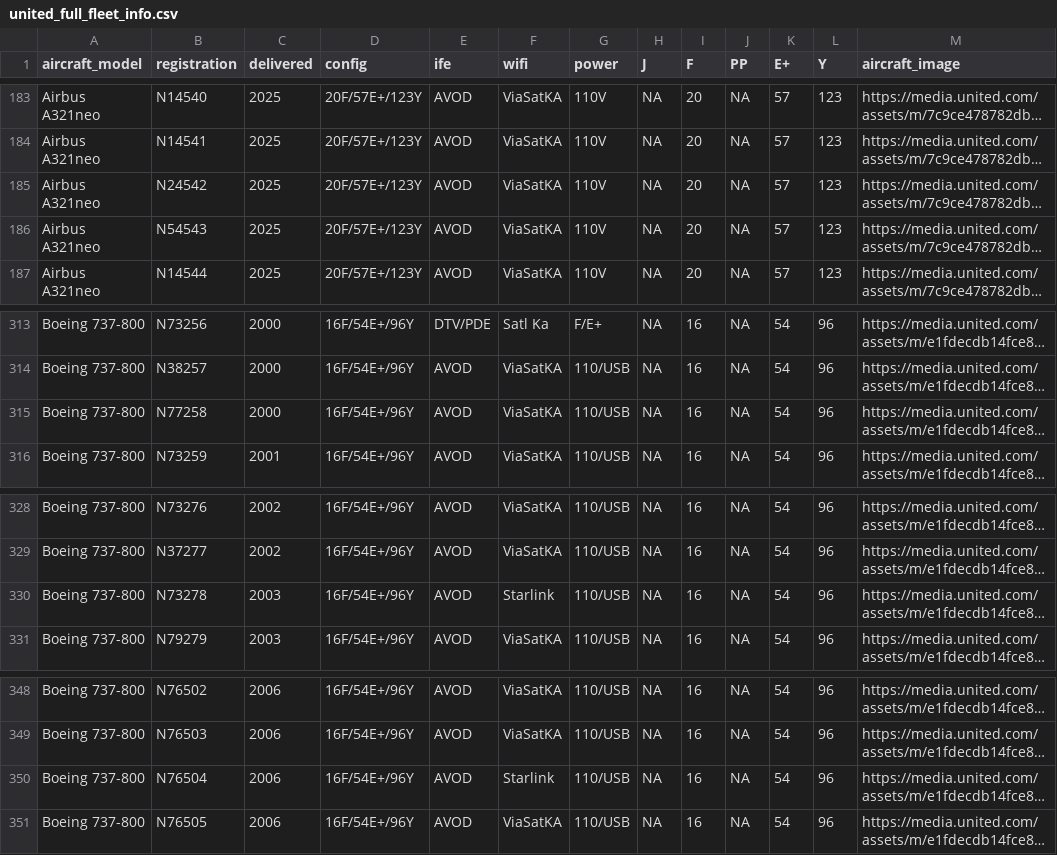
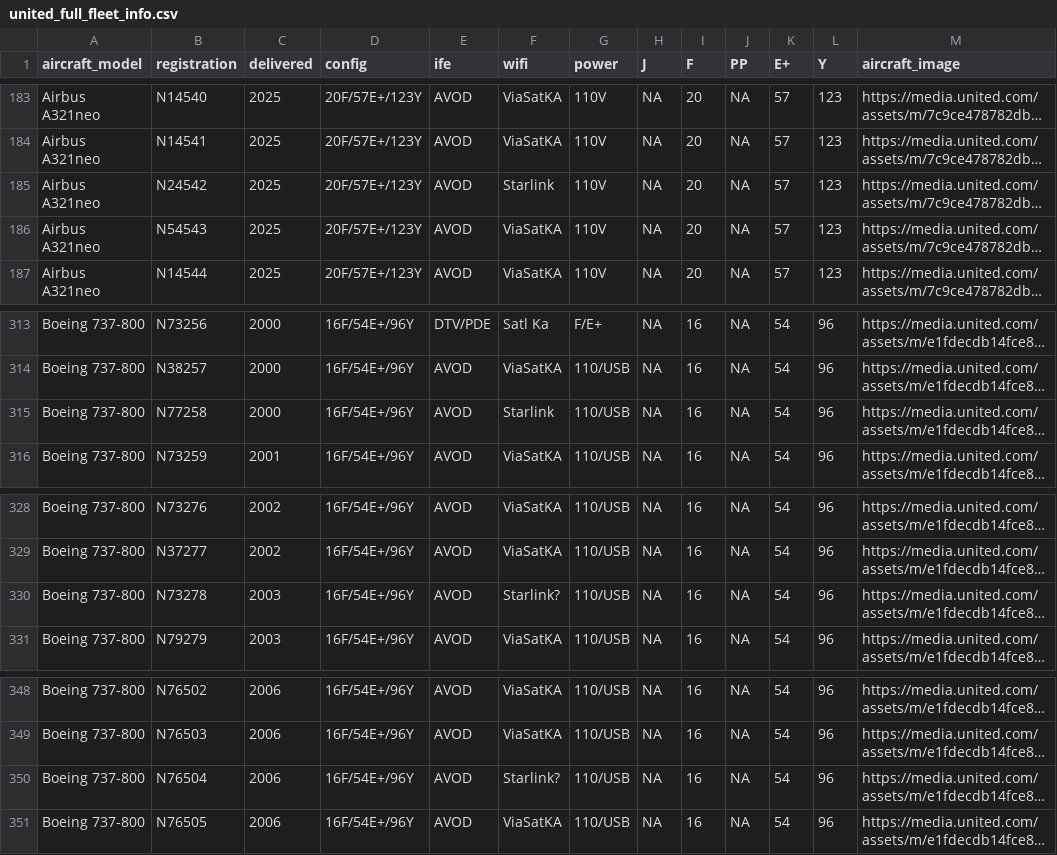
Before and after one commit to mstavro/fleetR, a CSV file: data/united_full_fleet_info.csv, drawn as a sheet; only a part is shown, gaps mark what is left out; long unchanged cells end in …; the diff names each change by its address in the sheet, - before the commit and + after, or states it on an @@ line.

```diff
--- a/data/united_full_fleet_info.csv
+++ b/data/united_full_fleet_info.csv
-F185 (wifi): ViaSatKA
+F185 (wifi): Starlink
-F315 (wifi): ViaSatKA
+F315 (wifi): Starlink
-F330 (wifi): Starlink
+F330 (wifi): Starlink?
-F350 (wifi): Starlink
+F350 (wifi): Starlink?
```
